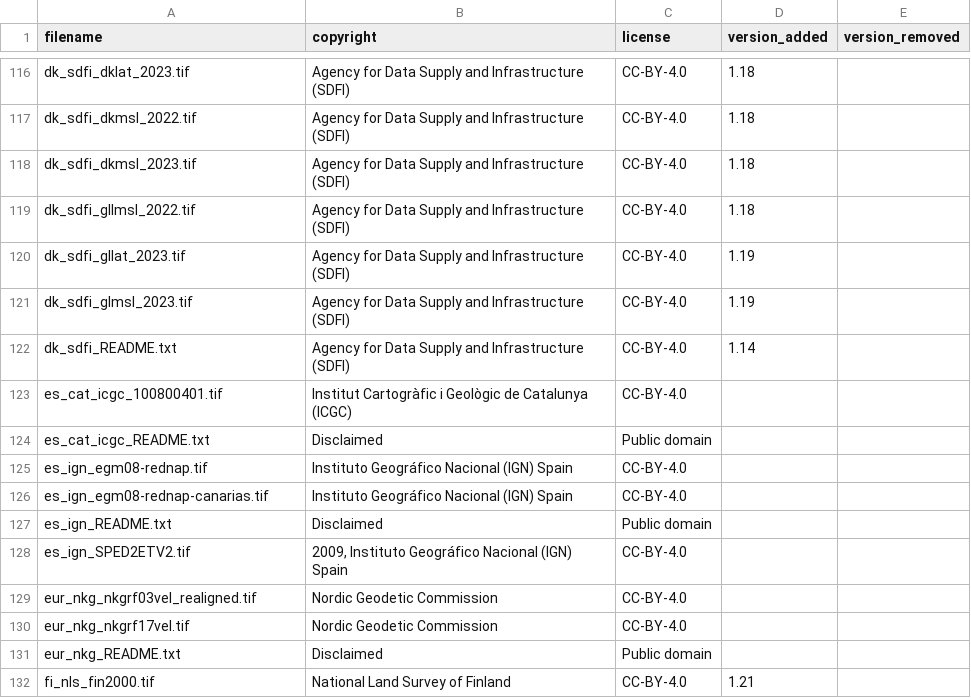
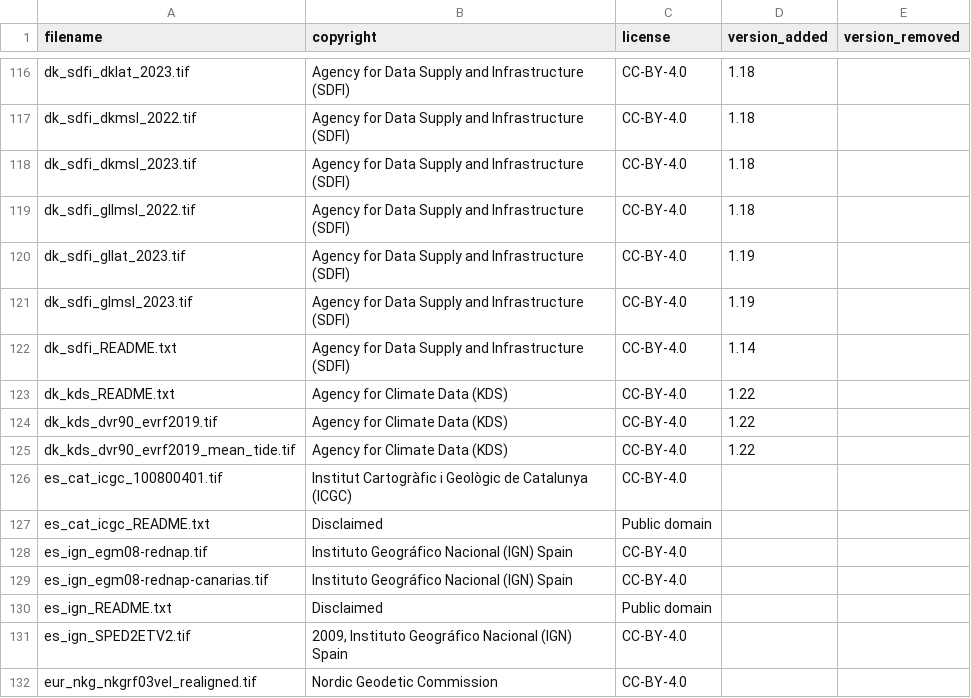
Before and after one commit to OSGeo/PROJ-data, a CSV file: copyright_and_licenses.csv, drawn as a sheet; only a part is shown, gaps mark what is left out; the shorter side is filled out with more unchanged rows; the diff names each change by its address in the sheet, - before the commit and + after, or states it on an @@ line.

Commit message:
Add grids for transformation between DVR90 and EVRF2019

```diff
--- a/copyright_and_licenses.csv
+++ b/copyright_and_licenses.csv
+row 123: dk_kds_README.txt | Agency for Climate Data (KDS) | CC-BY-4.0 | 1.22
+row 124: dk_kds_dvr90_evrf2019.tif | Agency for Climate Data (KDS) | CC-BY-4.0 | 1.22
+row 125: dk_kds_dvr90_evrf2019_mean_tide.tif | Agency for Climate Data (KDS) | CC-BY-4.0 | 1.22
```
Also changed, not shown: 7 other files.
